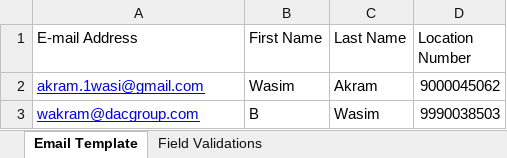
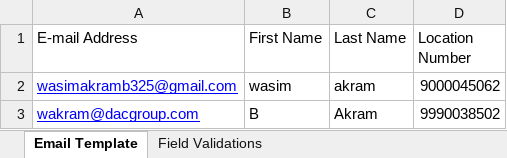
Before and after one commit to DAC-Projects/DACAutomation, an Excel workbook: filesToUpload/EmailTemplate-MLC.xlsx, sheet Email Template, drawn as a sheet; values as stored, in another font and other column widths than the file's, no borders; the diff names each change by its address in the sheet, - before the commit and + after, or states it on an @@ line.

```diff
--- a/filesToUpload/EmailTemplate-MLC.xlsx (sheet Email Template)
+++ b/filesToUpload/EmailTemplate-MLC.xlsx (sheet Email Template)
-A2 (E-mail Address): akram.1wasi@gmail.com
+A2 (E-mail Address): wasimakramb325@gmail.com
-B2 (First Name): Wasim
+B2 (First Name): wasim
-C2 (Last Name): Akram
+C2 (Last Name): akram
-C3 (Last Name): Wasim
+C3 (Last Name): Akram
-D3 (Location Number): 9990038503
+D3 (Location Number): 9990038502
```
Also changed, not shown: data/RS_CampaignE2E.xlsx, 13 other files.
